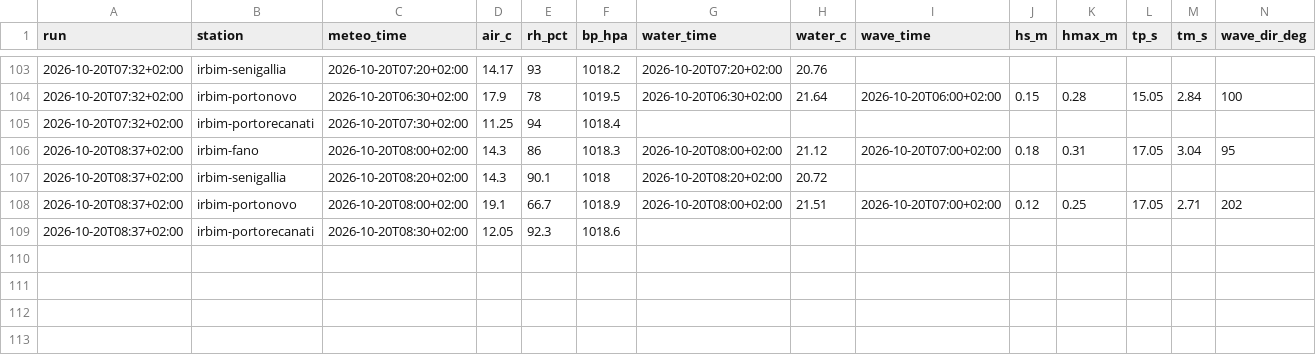
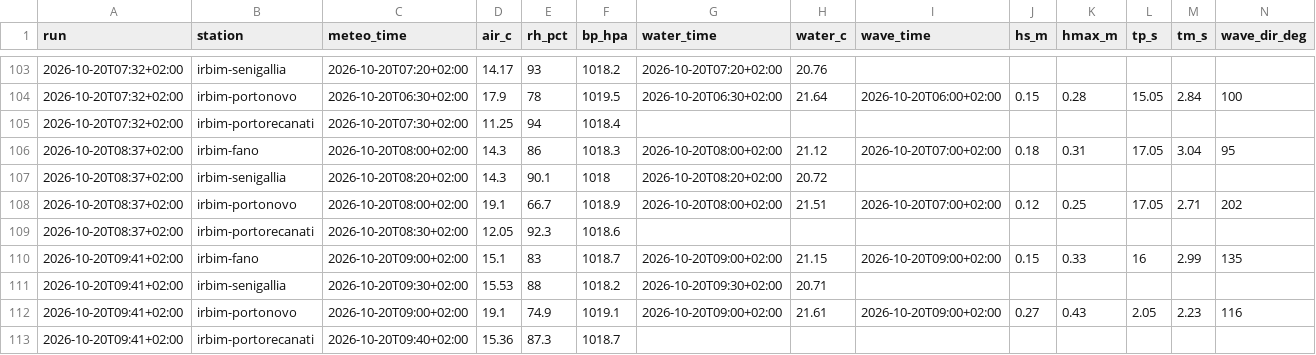
Before and after one commit to giuliobellitti-cell/spot-board-dati, a CSV file: data/mare/2026-10.csv, drawn as a sheet; only a part is shown, gaps mark what is left out.

```diff
--- a/data/mare/2026-10.csv
+++ b/data/mare/2026-10.csv
@@ -109 +109,5 @@ run,station,meteo_time,air_c,rh_pct,bp_hpa,water_time,water_c,wave_time,hs_m,hma
 2026-10-20T08:37+02:00,irbim-portorecanati,2026-10-20T08:30+02:00,12.05,92.3,1018.6,,,,,,,,
+2026-10-20T09:41+02:00,irbim-fano,2026-10-20T09:00+02:00,15.1,83,1018.7,2026-10-20T09:00+02:00,21.15,2026-10-20T09:00+02:00,0.15,0.33,16,2.99,135
+2026-10-20T09:41+02:00,irbim-senigallia,2026-10-20T09:30+02:00,15.53,88,1018.2,2026-10-20T09:30+02:00,20.71,,,,,,
+2026-10-20T09:41+02:00,irbim-portonovo,2026-10-20T09:00+02:00,19.1,74.9,1019.1,2026-10-20T09:00+02:00,21.61,2026-10-20T09:00+02:00,0.27,0.43,2.05,2.23,116
+2026-10-20T09:41+02:00,irbim-portorecanati,2026-10-20T09:40+02:00,15.36,87.3,1018.7,,,,,,,,
```
Also changed, not shown: data/obs/2026-10.csv, 2 other files.
